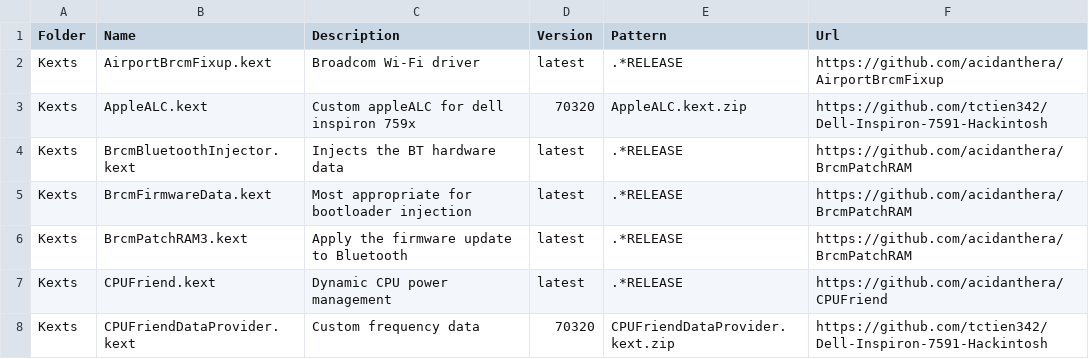
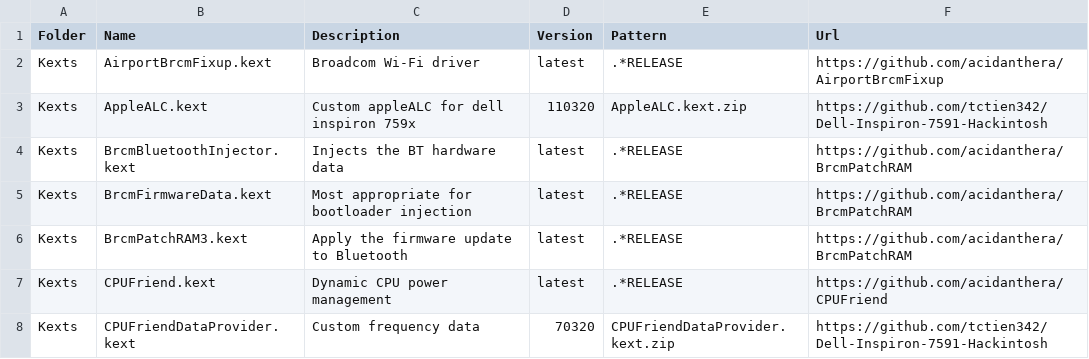
Before and after one commit to tctien342/Dell-Inspiron-7591-Hackintosh, a CSV file: packages.csv, drawn as a sheet; only a part is shown.

```diff
--- a/packages.csv
+++ b/packages.csv
@@ -2,3 +2,3 @@ Folder,Name,Description,Version,Pattern,Url
 Kexts,AirportBrcmFixup.kext,Broadcom Wi-Fi driver,latest,.*RELEASE,https://github.com/acidanthera/AirportBrcmFixup
-Kexts,AppleALC.kext,Custom appleALC for dell inspiron 759x,70320,AppleALC.kext.zip,https://github.com/tctien342/Dell-Inspiron-7591-Hackintosh
+Kexts,AppleALC.kext,Custom appleALC for dell inspiron 759x,110320,AppleALC.kext.zip,https://github.com/tctien342/Dell-Inspiron-7591-Hackintosh
 Kexts,BrcmBluetoothInjector.kext,Injects the BT hardware data,latest,.*RELEASE,https://github.com/acidanthera/BrcmPatchRAM
```
Also changed, not shown: 1 other file.
